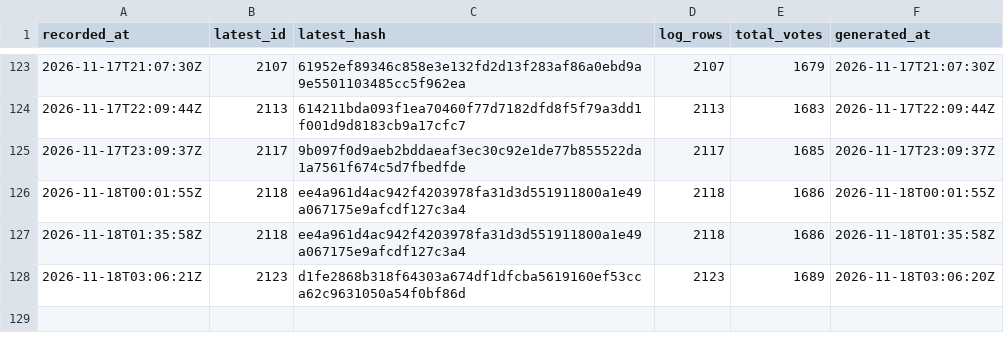
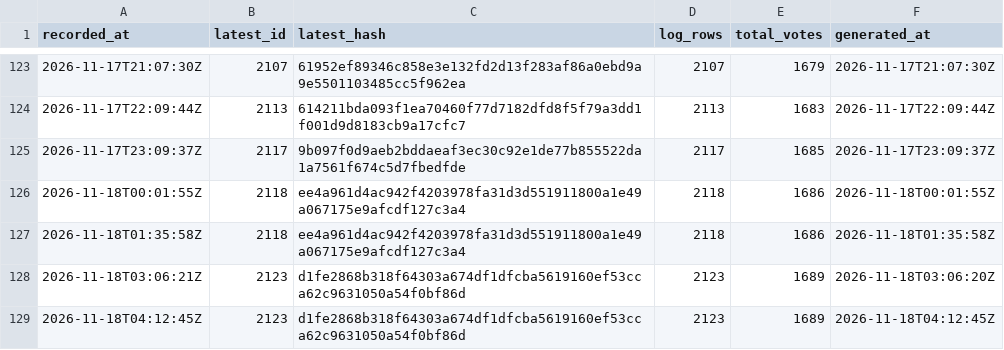
Before and after one commit to listastudentore-afk/lista-studentore-audit, a CSV file: tirana-heads.csv, drawn as a sheet; only a part is shown, gaps mark what is left out.

```diff
--- a/tirana-heads.csv
+++ b/tirana-heads.csv
@@ -128 +128,2 @@ recorded_at,latest_id,latest_hash,log_rows,total_votes,generated_at
 2026-11-18T03:06:21Z,2123,d1fe2868b318f64303a674df1dfcba5619160ef53cca62c9631050a54f0bf86d,2123,1689,2026-11-18T03:06:20Z
+2026-11-18T04:12:45Z,2123,d1fe2868b318f64303a674df1dfcba5619160ef53cca62c9631050a54f0bf86d,2123,1689,2026-11-18T04:12:45Z
```
Also changed, not shown: heads.csv, 1 other file.
